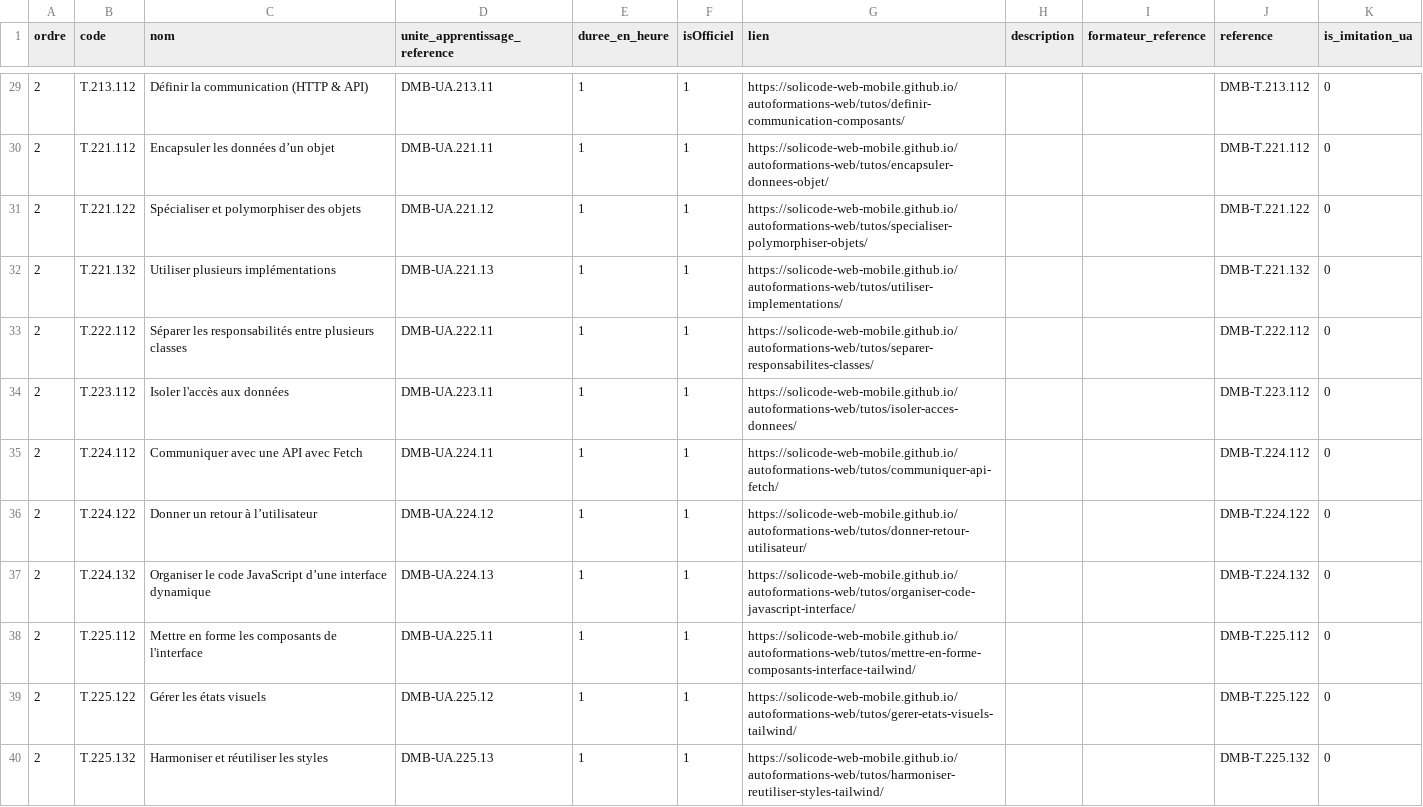
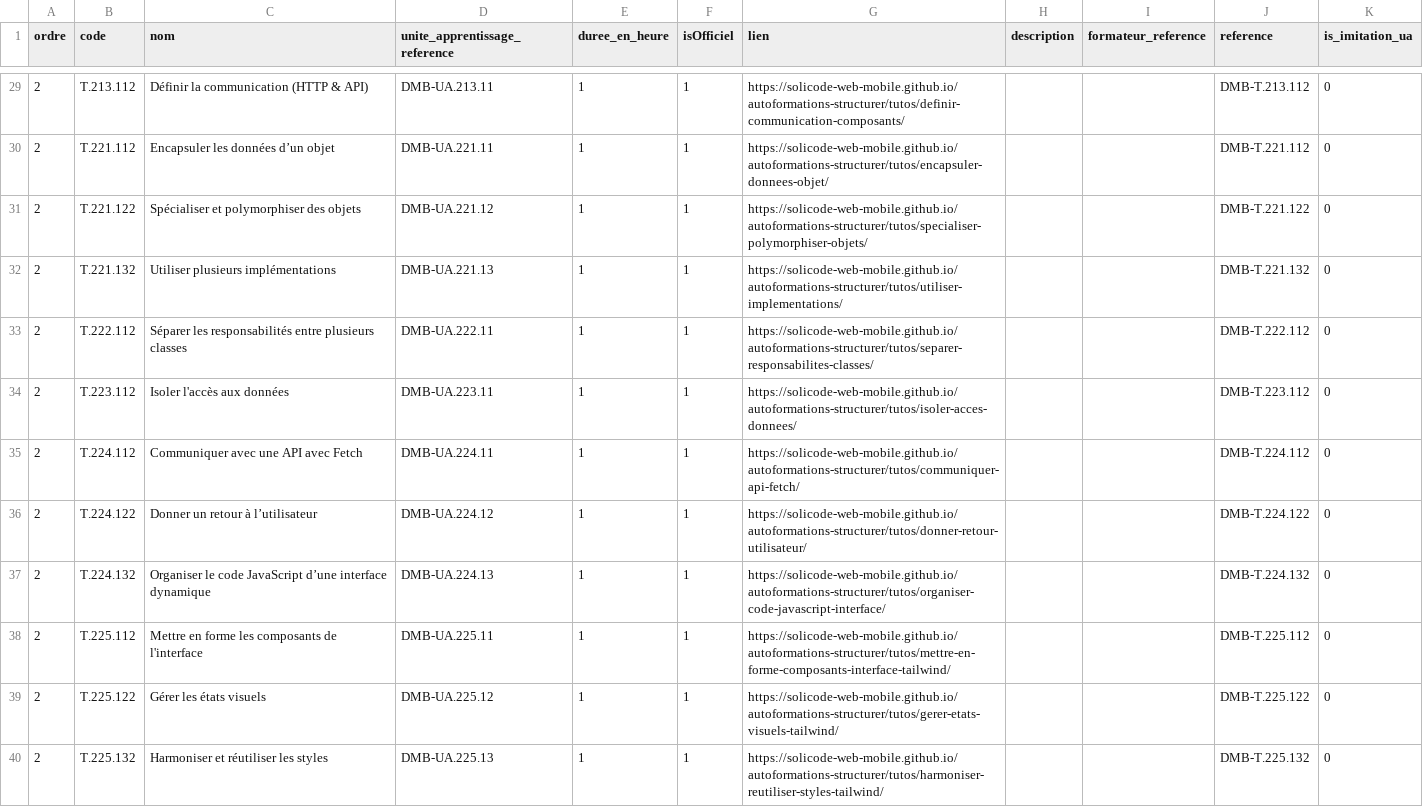
Before and after one commit to solicode-lms/app, a CSV file: modules/PkgCompetences/Database/data/chapitres.csv, drawn as a sheet; only a part is shown, gaps mark what is left out; the diff covers the shown part only.

```diff
--- a/modules/PkgCompetences/Database/data/chapitres.csv
+++ b/modules/PkgCompetences/Database/data/chapitres.csv
@@ -29,12 +29,12 @@
-"2","T.213.112","Définir la communication (HTTP & API)","DMB-UA.213.11","1","1","https://solicode-web-mobile.github.io/autoformations-web/tutos/definir-communication-composants/","","","DMB-T.213.112","0"
-"2","T.221.112","Encapsuler les données d’un objet","DMB-UA.221.11","1","1","https://solicode-web-mobile.github.io/autoformations-web/tutos/encapsuler-donnees-objet/","","","DMB-T.221.112","0"
-"2","T.221.122","Spécialiser et polymorphiser des objets","DMB-UA.221.12","1","1","https://solicode-web-mobile.github.io/autoformations-web/tutos/specialiser-polymorphiser-objets/","","","DMB-T.221.122","0"
-"2","T.221.132","Utiliser plusieurs implémentations","DMB-UA.221.13","1","1","https://solicode-web-mobile.github.io/autoformations-web/tutos/utiliser-implementations/","","","DMB-T.221.132","0"
-"2","T.222.112","Séparer les responsabilités entre plusieurs classes","DMB-UA.222.11","1","1","https://solicode-web-mobile.github.io/autoformations-web/tutos/separer-responsabilites-classes/","","","DMB-T.222.112","0"
-"2","T.223.112","Isoler l'accès aux données","DMB-UA.223.11","1","1","https://solicode-web-mobile.github.io/autoformations-web/tutos/isoler-acces-donnees/","","","DMB-T.223.112","0"
-"2","T.224.112","Communiquer avec une API avec Fetch","DMB-UA.224.11","1","1","https://solicode-web-mobile.github.io/autoformations-web/tutos/communiquer-api-fetch/","","","DMB-T.224.112","0"
-"2","T.224.122","Donner un retour à l’utilisateur","DMB-UA.224.12","1","1","https://solicode-web-mobile.github.io/autoformations-web/tutos/donner-retour-utilisateur/","","","DMB-T.224.122","0"
-"2","T.224.132","Organiser le code JavaScript d’une interface dynamique","DMB-UA.224.13","1","1","https://solicode-web-mobile.github.io/autoformations-web/tutos/organiser-code-javascript-interface/","","","DMB-T.224.132","0"
-"2","T.225.112","Mettre en forme les composants de l'interface","DMB-UA.225.11","1","1","https://solicode-web-mobile.github.io/autoformations-web/tutos/mettre-en-forme-composants-interface-tailwind/","","","DMB-T.225.112","0"
-"2","T.225.122","Gérer les états visuels","DMB-UA.225.12","1","1","https://solicode-web-mobile.github.io/autoformations-web/tutos/gerer-etats-visuels-tailwind/","","","DMB-T.225.122","0"
-"2","T.225.132","Harmoniser et réutiliser les styles","DMB-UA.225.13","1","1","https://solicode-web-mobile.github.io/autoformations-web/tutos/harmoniser-reutiliser-styles-tailwind/","","","DMB-T.225.132","0"
+"2","T.213.112","Définir la communication (HTTP & API)","DMB-UA.213.11","1","1","https://solicode-web-mobile.github.io/autoformations-structurer/tutos/definir-communication-composants/","","","DMB-T.213.112","0"
+"2","T.221.112","Encapsuler les données d’un objet","DMB-UA.221.11","1","1","https://solicode-web-mobile.github.io/autoformations-structurer/tutos/encapsuler-donnees-objet/","","","DMB-T.221.112","0"
+"2","T.221.122","Spécialiser et polymorphiser des objets","DMB-UA.221.12","1","1","https://solicode-web-mobile.github.io/autoformations-structurer/tutos/specialiser-polymorphiser-objets/","","","DMB-T.221.122","0"
+"2","T.221.132","Utiliser plusieurs implémentations","DMB-UA.221.13","1","1","https://solicode-web-mobile.github.io/autoformations-structurer/tutos/utiliser-implementations/","","","DMB-T.221.132","0"
+"2","T.222.112","Séparer les responsabilités entre plusieurs classes","DMB-UA.222.11","1","1","https://solicode-web-mobile.github.io/autoformations-structurer/tutos/separer-responsabilites-classes/","","","DMB-T.222.112","0"
+"2","T.223.112","Isoler l'accès aux données","DMB-UA.223.11","1","1","https://solicode-web-mobile.github.io/autoformations-structurer/tutos/isoler-acces-donnees/","","","DMB-T.223.112","0"
+"2","T.224.112","Communiquer avec une API avec Fetch","DMB-UA.224.11","1","1","https://solicode-web-mobile.github.io/autoformations-structurer/tutos/communiquer-api-fetch/","","","DMB-T.224.112","0"
+"2","T.224.122","Donner un retour à l’utilisateur","DMB-UA.224.12","1","1","https://solicode-web-mobile.github.io/autoformations-structurer/tutos/donner-retour-utilisateur/","","","DMB-T.224.122","0"
+"2","T.224.132","Organiser le code JavaScript d’une interface dynamique","DMB-UA.224.13","1","1","https://solicode-web-mobile.github.io/autoformations-structurer/tutos/organiser-code-javascript-interface/","","","DMB-T.224.132","0"
+"2","T.225.112","Mettre en forme les composants de l'interface","DMB-UA.225.11","1","1","https://solicode-web-mobile.github.io/autoformations-structurer/tutos/mettre-en-forme-composants-interface-tailwind/","","","DMB-T.225.112","0"
+"2","T.225.122","Gérer les états visuels","DMB-UA.225.12","1","1","https://solicode-web-mobile.github.io/autoformations-structurer/tutos/gerer-etats-visuels-tailwind/","","","DMB-T.225.122","0"
+"2","T.225.132","Harmoniser et réutiliser les styles","DMB-UA.225.13","1","1","https://solicode-web-mobile.github.io/autoformations-structurer/tutos/harmoniser-reutiliser-styles-tailwind/","","","DMB-T.225.132","0"
```
Also changed, not shown: 38 edited cells elsewhere in this file.
